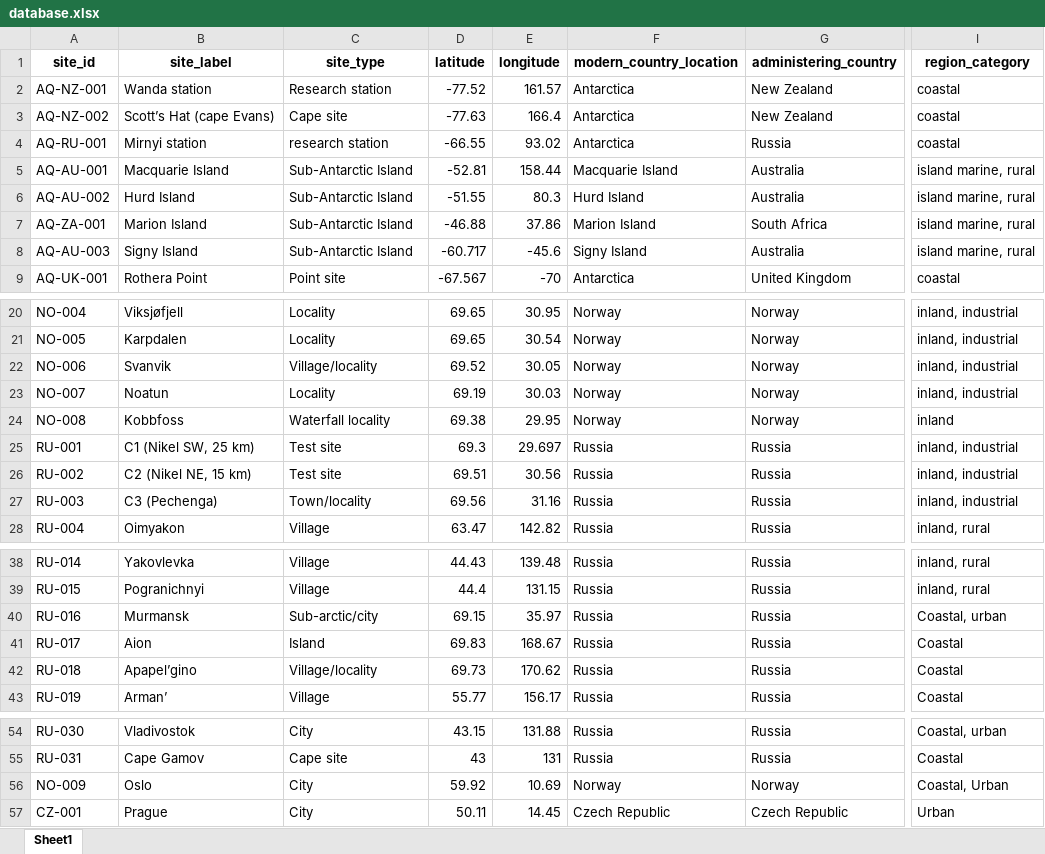
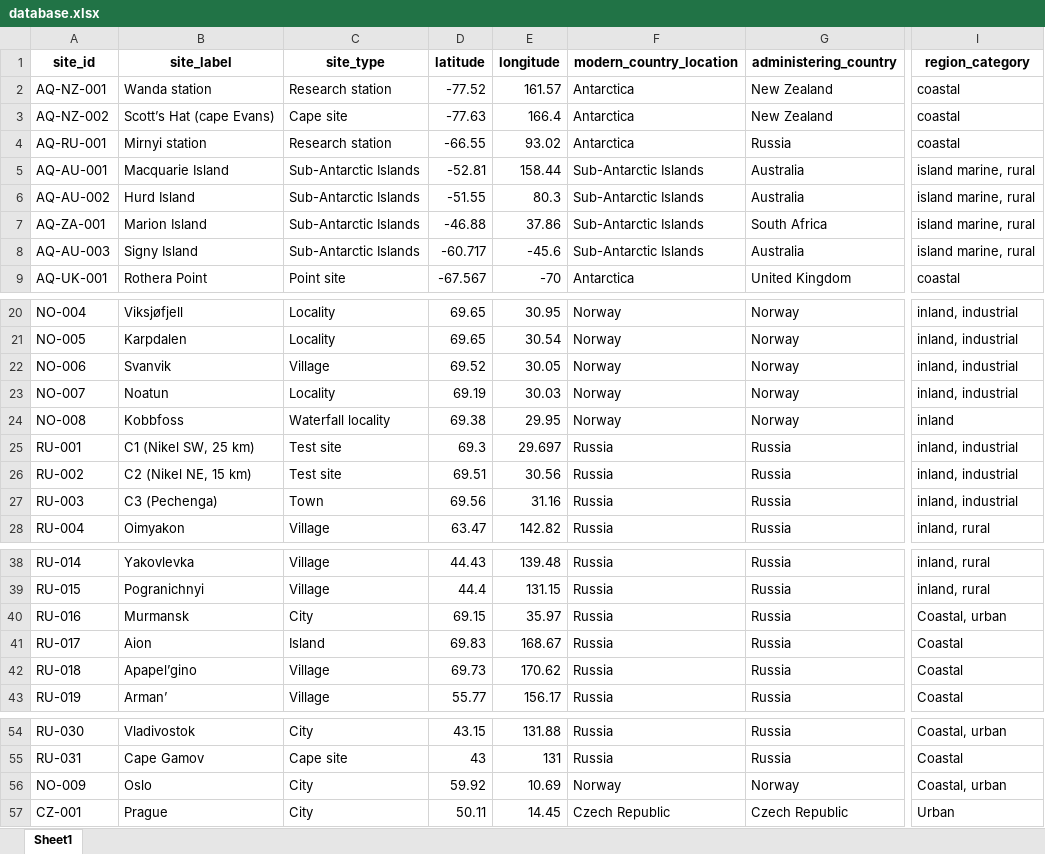
Before and after one commit to cbixx/global-corrosion-site-maps, an Excel workbook: database.xlsx, sheet Sheet1, drawn as a sheet; only a part is shown, gaps mark what is left out; values as stored, in another font and other column widths than the file's, no borders; the diff names each change by its address in the sheet, - before the commit and + after, or states it on an @@ line.

```diff
--- a/database.xlsx (sheet Sheet1)
+++ b/database.xlsx (sheet Sheet1)
-C4 (site_type): research station
+C4 (site_type): Research station
-C5:C8 (site_type): Sub-Antarctic Island
+C5:C8 (site_type): Sub-Antarctic Islands
-F5 (modern_country_location): Macquarie Island
+F5 (modern_country_location): Sub-Antarctic Islands
-F6 (modern_country_location): Hurd Island
+F6 (modern_country_location): Sub-Antarctic Islands
-F7 (modern_country_location): Marion Island
+F7 (modern_country_location): Sub-Antarctic Islands
-F8 (modern_country_location): Signy Island
+F8 (modern_country_location): Sub-Antarctic Islands
-C22 (site_type): Village/locality
+C22 (site_type): Village
-C27 (site_type): Town/locality
+C27 (site_type): Town
-C40 (site_type): Sub-arctic/city
+C40 (site_type): City
-C42 (site_type): Village/locality
+C42 (site_type): Village
-I56 (region_category): Coastal, Urban
+I56 (region_category): Coastal, urban
```
Also changed, not shown: 1 other file.
